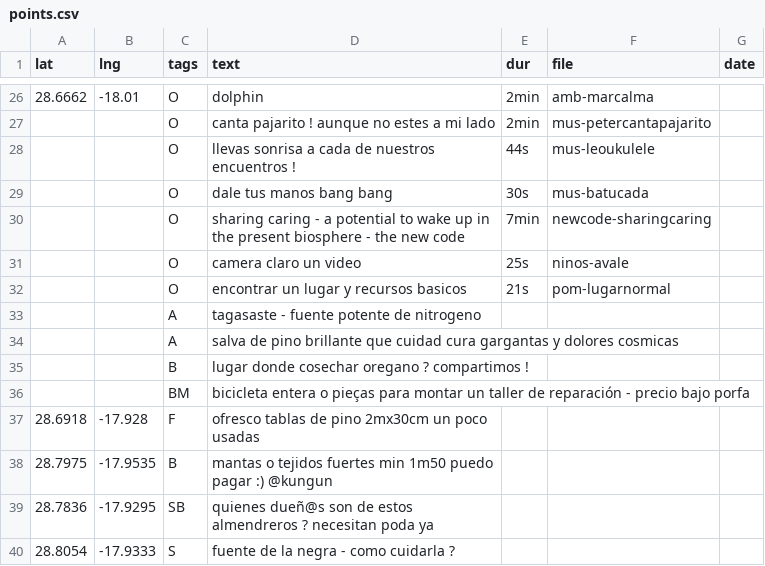
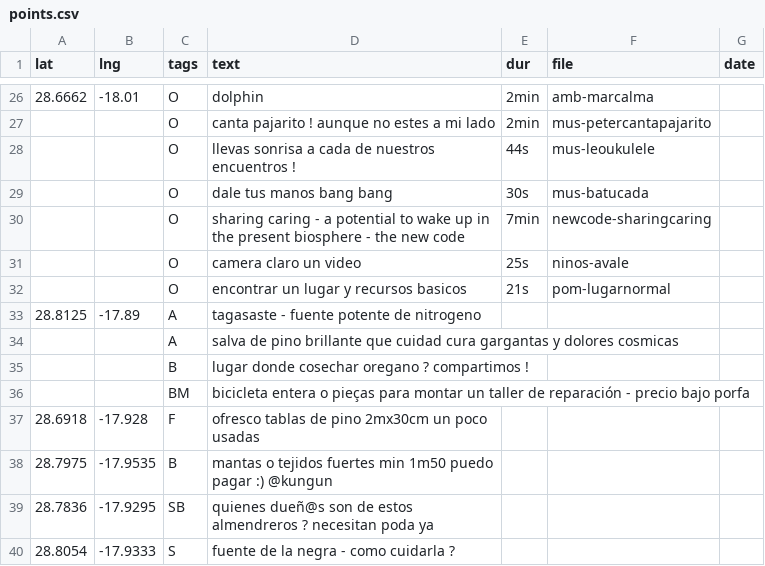
Before and after one commit to minut/minut.github.io, a CSV file: src/points.csv, drawn as a sheet; only a part is shown, gaps mark what is left out.

Commit message:
23 12 76 452378 350

```diff
--- a/src/points.csv
+++ b/src/points.csv
@@ -32,3 +32,3 @@
 "","","O","encontrar un lugar y recursos basicos","21s","pom-lugarnormal",""
-"","","A","tagasaste - fuente potente de nitrogeno","","",""
+"28.8125","-17.89","A","tagasaste - fuente potente de nitrogeno","","",""
 "","","A","salva de pino brillante que cuidad cura gargantas y dolores cosmicas","","",""
```
